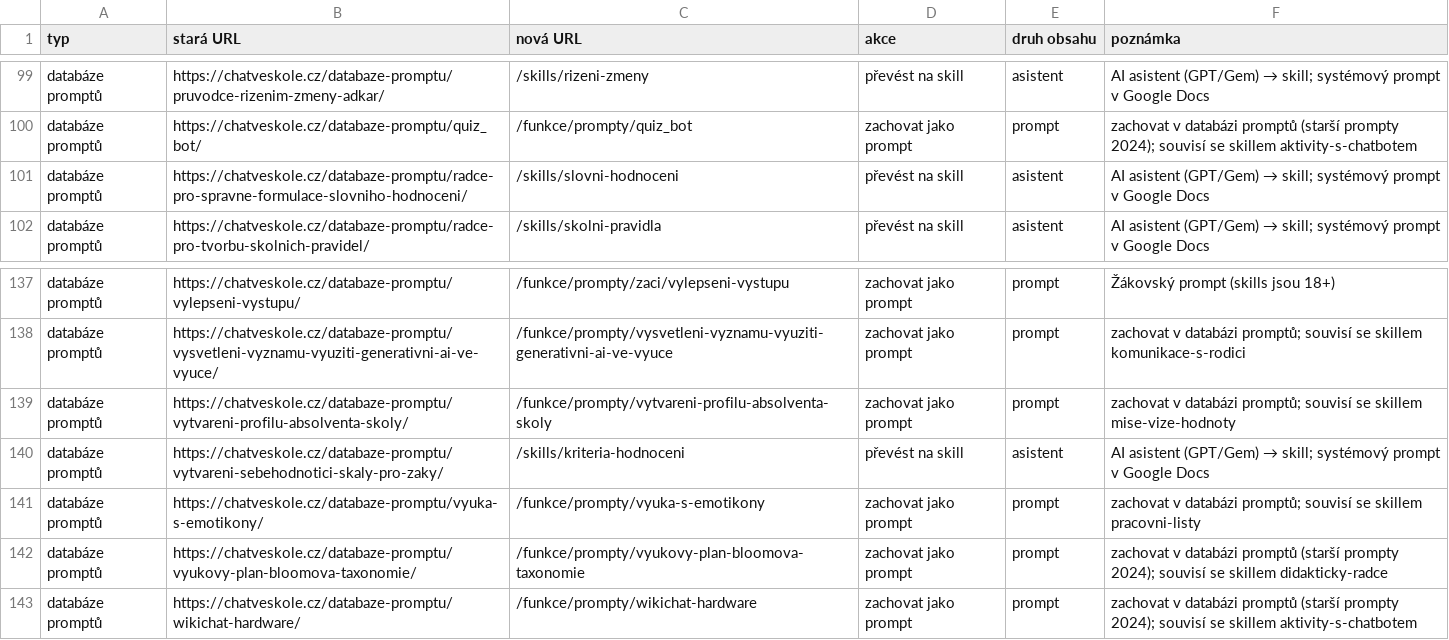
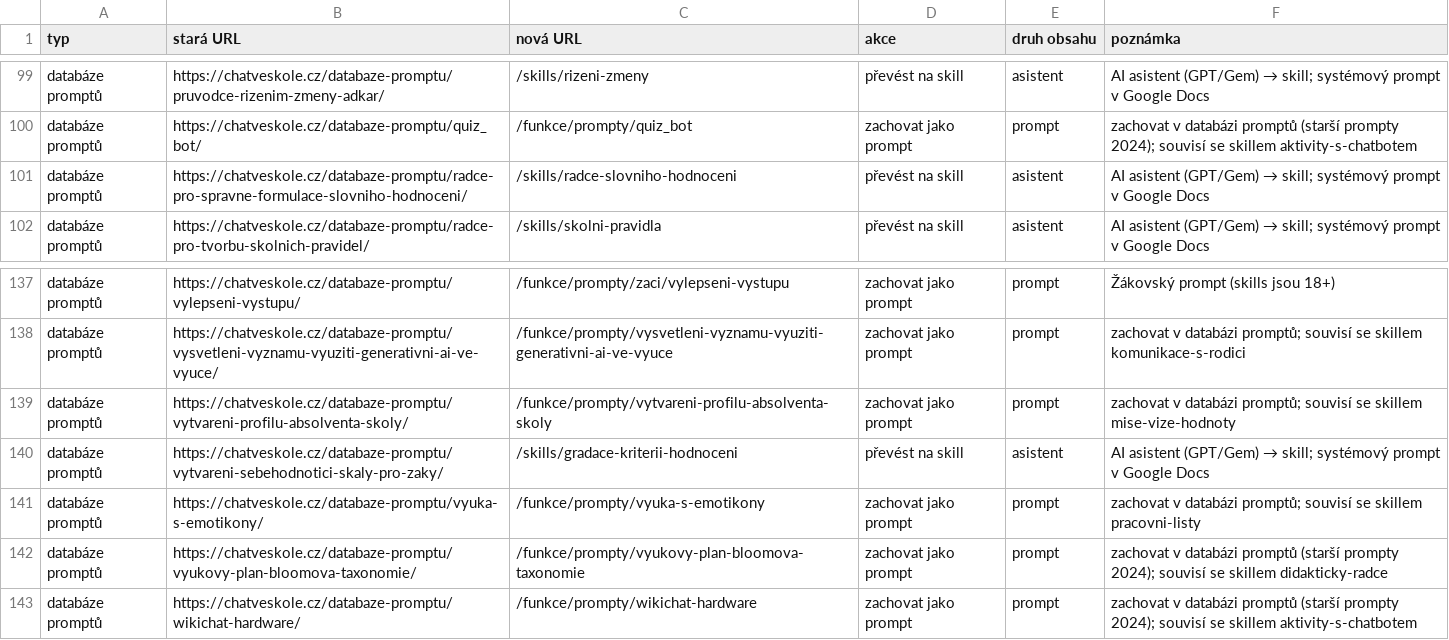
Before and after one commit to aidetemcz/chatveskole, a CSV file: migrace/inventura.csv, drawn as a sheet; only a part is shown, gaps mark what is left out.

```diff
--- a/migrace/inventura.csv
+++ b/migrace/inventura.csv
@@ -100,3 +100,3 @@ databáze promptů,https://chatveskole.cz/databaze-promptu/pruvodce-rizenim-zmen
 databáze promptů,https://chatveskole.cz/databaze-promptu/quiz_bot/,/funkce/prompty/quiz_bot,zachovat jako prompt,prompt,zachovat v databázi promptů (starší prompty 2024); souvisí se skillem aktivity-s-chatbotem
-databáze promptů,https://chatveskole.cz/databaze-promptu/radce-pro-spravne-formulace-slovniho-hodnoceni/,/skills/slovni-hodnoceni,převést na skill,asistent,AI asistent (GPT/Gem) → skill; systémový prompt v Google Docs
+databáze promptů,https://chatveskole.cz/databaze-promptu/radce-pro-spravne-formulace-slovniho-hodnoceni/,/skills/radce-slovniho-hodnoceni,převést na skill,asistent,AI asistent (GPT/Gem) → skill; systémový prompt v Google Docs
 databáze promptů,https://chatveskole.cz/databaze-promptu/radce-pro-tvorbu-skolnich-pravidel/,/skills/skolni-pravidla,převést na skill,asistent,AI asistent (GPT/Gem) → skill; systémový prompt v Google Docs
@@ -139,3 +139,3 @@ databáze promptů,https://chatveskole.cz/databaze-promptu/vysvetleni-vyznamu-vy
 databáze promptů,https://chatveskole.cz/databaze-promptu/vytvareni-profilu-absolventa-skoly/,/funkce/prompty/vytvareni-profilu-absolventa-skoly,zachovat jako prompt,prompt,zachovat v databázi promptů; souvisí se skillem mise-vize-hodnoty
-databáze promptů,https://chatveskole.cz/databaze-promptu/vytvareni-sebehodnotici-skaly-pro-zaky/,/skills/kriteria-hodnoceni,převést na skill,asistent,AI asistent (GPT/Gem) → skill; systémový prompt v Google Docs
+databáze promptů,https://chatveskole.cz/databaze-promptu/vytvareni-sebehodnotici-skaly-pro-zaky/,/skills/gradace-kriterii-hodnoceni,převést na skill,asistent,AI asistent (GPT/Gem) → skill; systémový prompt v Google Docs
 databáze promptů,https://chatveskole.cz/databaze-promptu/vyuka-s-emotikony/,/funkce/prompty/vyuka-s-emotikony,zachovat jako prompt,prompt,zachovat v databázi promptů; souvisí se skillem pracovni-listy
```
Also changed, not shown: 28 other files.
